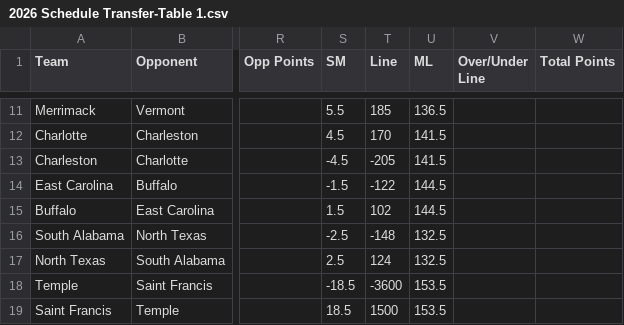
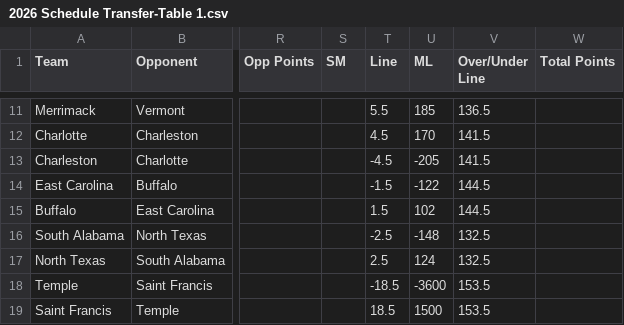
Before and after one commit to brandonfox14/March-Metrics-2026, a CSV file: Data/26_March_Madness_Databook/2026 Schedule Transfer-Table 1.csv, drawn as a sheet; only a part is shown, gaps mark what is left out; the diff covers the shown part only; the diff names each change by its address in the sheet, - before the commit and + after, or states it on an @@ line.

```diff
--- a/Data/26_March_Madness_Databook/2026 Schedule Transfer-Table 1.csv
+++ b/Data/26_March_Madness_Databook/2026 Schedule Transfer-Table 1.csv
-S11 (SM): 5.5
+S11 (SM): (empty)
-T11 (Line): 185
+T11 (Line): 5.5
-U11 (ML): 136.5
+U11 (ML): 185
-V11 (Over/Under Line): (empty)
+V11 (Over/Under Line): 136.5
-S12 (SM): 4.5
+S12 (SM): (empty)
-T12 (Line): 170
+T12 (Line): 4.5
-U12 (ML): 141.5
+U12 (ML): 170
-V12:V13 (Over/Under Line): (empty)
+V12:V13 (Over/Under Line): 141.5
-S13 (SM): -4.5
+S13 (SM): (empty)
-T13 (Line): -205
+T13 (Line): -4.5
-U13 (ML): 141.5
+U13 (ML): -205
-S14 (SM): -1.5
+S14 (SM): (empty)
-T14 (Line): -122
+T14 (Line): -1.5
-U14 (ML): 144.5
+U14 (ML): -122
-V14:V15 (Over/Under Line): (empty)
+V14:V15 (Over/Under Line): 144.5
-S15 (SM): 1.5
+S15 (SM): (empty)
-T15 (Line): 102
+T15 (Line): 1.5
-U15 (ML): 144.5
+U15 (ML): 102
-S16 (SM): -2.5
+S16 (SM): (empty)
-T16 (Line): -148
+T16 (Line): -2.5
-U16 (ML): 132.5
+U16 (ML): -148
-V16:V17 (Over/Under Line): (empty)
+V16:V17 (Over/Under Line): 132.5
-S17 (SM): 2.5
+S17 (SM): (empty)
-T17 (Line): 124
+T17 (Line): 2.5
-U17 (ML): 132.5
+U17 (ML): 124
-S18 (SM): -18.5
+S18 (SM): (empty)
-T18 (Line): -3600
+T18 (Line): -18.5
-U18 (ML): 153.5
+U18 (ML): -3600
-V18:V19 (Over/Under Line): (empty)
+V18:V19 (Over/Under Line): 153.5
-S19 (SM): 18.5
+S19 (SM): (empty)
-T19 (Line): 1500
+T19 (Line): 18.5
-U19 (ML): 153.5
+U19 (ML): 1500
```
Also changed, not shown: 156 edited cells elsewhere in this file.
